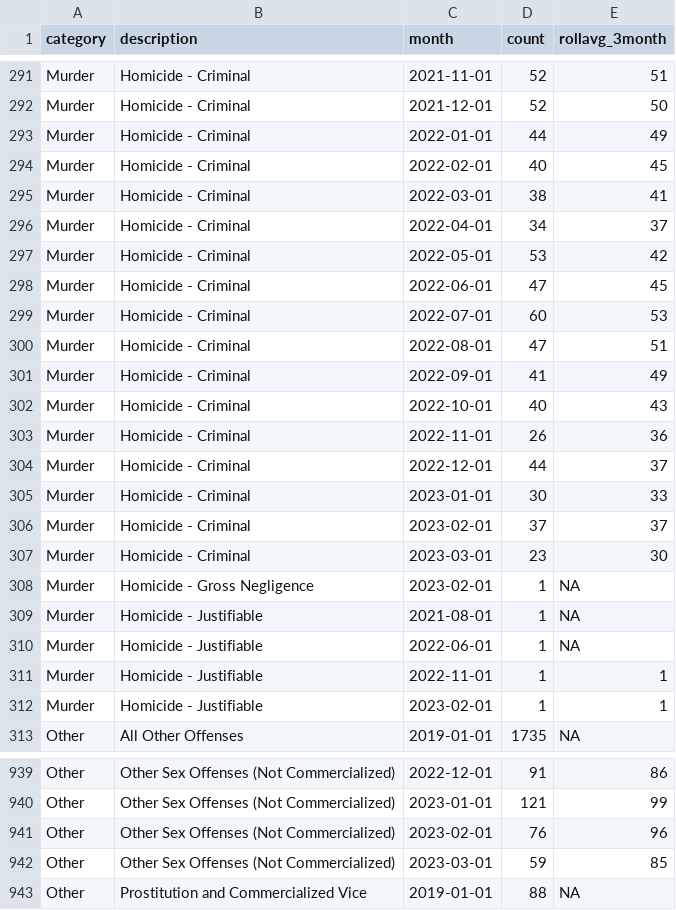
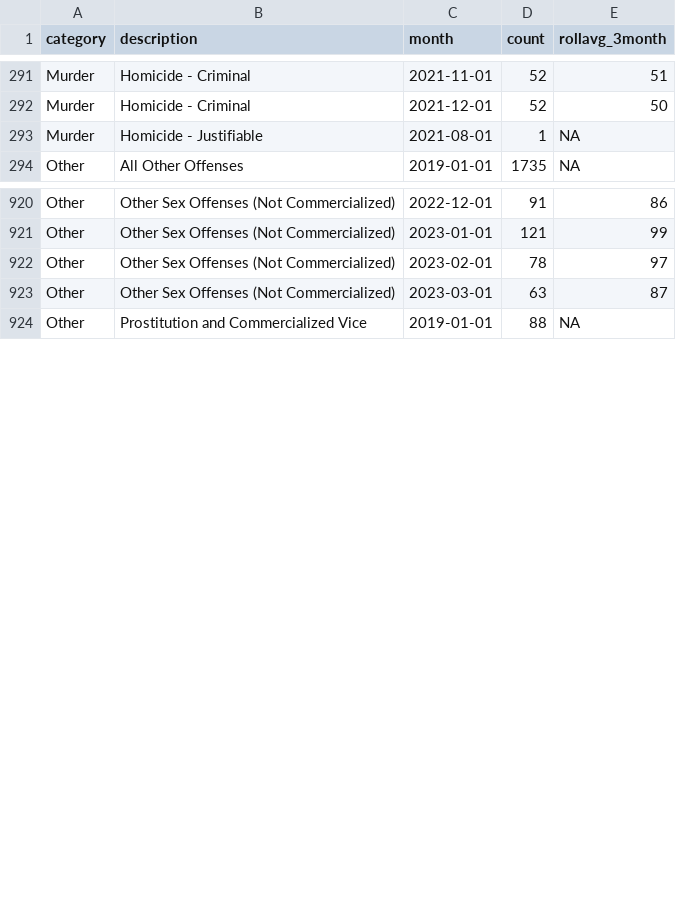
Before and after one commit to abcotvdata/safetytracker_philadelphia, a CSV file: data/output/monthly/citywide_detailed_monthly.csv, drawn as a sheet; only a part is shown, gaps mark what is left out; the diff covers the shown part only.

Commit message:
New crime data collected

```diff
--- a/data/output/monthly/citywide_detailed_monthly.csv
+++ b/data/output/monthly/citywide_detailed_monthly.csv
@@ -292,22 +292,3 @@ Murder,Homicide - Criminal,2021-11-01,52,51
 Murder,Homicide - Criminal,2021-12-01,52,50
-Murder,Homicide - Criminal,2022-01-01,44,49
-Murder,Homicide - Criminal,2022-02-01,40,45
-Murder,Homicide - Criminal,2022-03-01,38,41
-Murder,Homicide - Criminal,2022-04-01,34,37
-Murder,Homicide - Criminal,2022-05-01,53,42
-Murder,Homicide - Criminal,2022-06-01,47,45
-Murder,Homicide - Criminal,2022-07-01,60,53
-Murder,Homicide - Criminal,2022-08-01,47,51
-Murder,Homicide - Criminal,2022-09-01,41,49
-Murder,Homicide - Criminal,2022-10-01,40,43
-Murder,Homicide - Criminal,2022-11-01,26,36
-Murder,Homicide - Criminal,2022-12-01,44,37
-Murder,Homicide - Criminal,2023-01-01,30,33
-Murder,Homicide - Criminal,2023-02-01,37,37
-Murder,Homicide - Criminal,2023-03-01,23,30
-Murder,Homicide - Gross Negligence,2023-02-01,1,NA
 Murder,Homicide - Justifiable,2021-08-01,1,NA
-Murder,Homicide - Justifiable,2022-06-01,1,NA
-Murder,Homicide - Justifiable,2022-11-01,1,1
-Murder,Homicide - Justifiable,2023-02-01,1,1
 Other,All Other Offenses,2019-01-01,1735,NA
@@ -940,4 +921,4 @@ Other,Other Sex Offenses (Not Commercialized),2022-12-01,91,86
 Other,Other Sex Offenses (Not Commercialized),2023-01-01,121,99
-Other,Other Sex Offenses (Not Commercialized),2023-02-01,76,96
-Other,Other Sex Offenses (Not Commercialized),2023-03-01,59,85
+Other,Other Sex Offenses (Not Commercialized),2023-02-01,78,97
+Other,Other Sex Offenses (Not Commercialized),2023-03-01,63,87
 Other,Prostitution and Commercialized Vice,2019-01-01,88,NA
```
Also changed, not shown: 44 edited cells elsewhere in this file, data/output/districts/district_category.csv, data/output/districts/district_detailed.csv, 47 other files.
